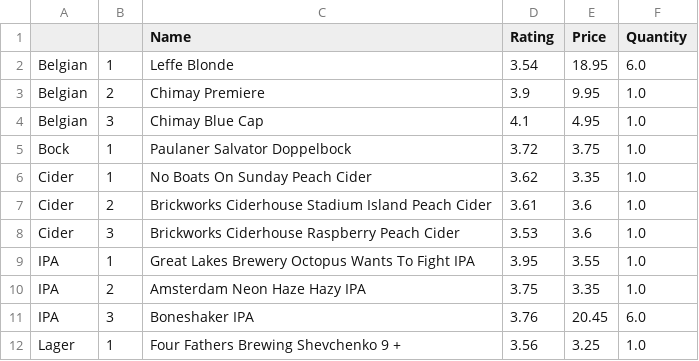
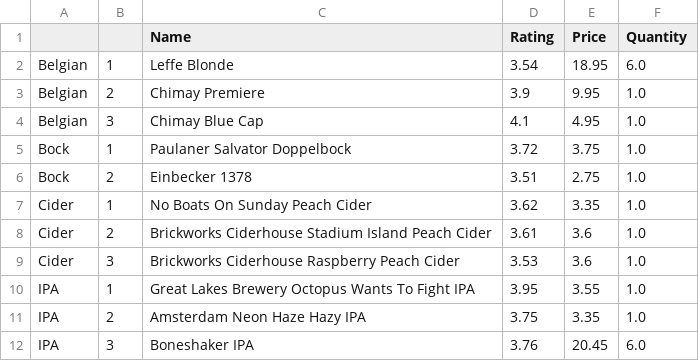
Before and after one commit to nickcorona/best_value_beers_lcbo, a CSV file: LCBO_best_value.csv, drawn as a sheet; only a part is shown; the shorter side is filled out with more unchanged rows; the diff names each change by its address in the sheet, - before the commit and + after, or states it on an @@ line.

```diff
--- a/LCBO_best_value.csv
+++ b/LCBO_best_value.csv
+row 6: Bock | 2 | Einbecker 1378 | 3.51 | 2.75 | 1.0
```
Also changed, not shown: LCBO_store_inventory.csv.
